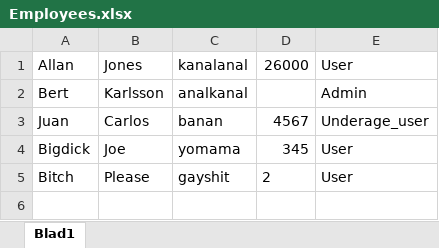
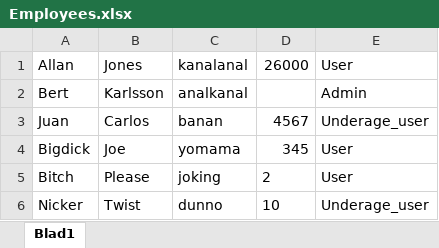
Before and after one commit to KebabKent/Slutprojekt-i-programmering-2, an Excel workbook: Employees.xlsx, sheet Blad1, drawn as a sheet; values as stored, in another font and other column widths than the file's, no borders; the diff names each change by its address in the sheet, - before the commit and + after, or states it on an @@ line.

```diff
--- a/Employees.xlsx (sheet Blad1)
+++ b/Employees.xlsx (sheet Blad1)
-C5: gayshit
+C5: joking
+row 6: Nicker | Twist | dunno | 10 | Underage_user
```
Also changed, not shown: 1 other file.
